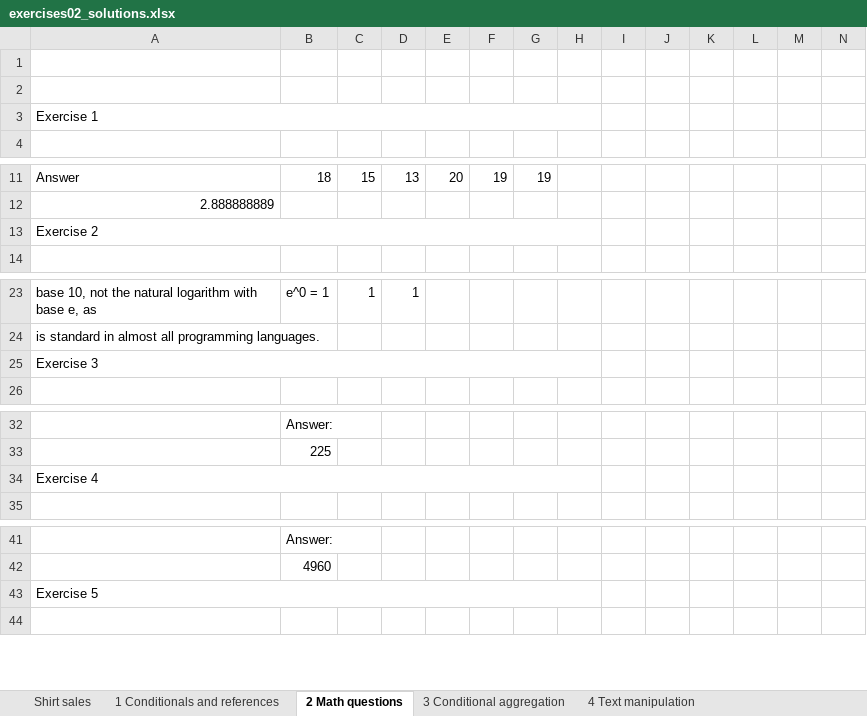
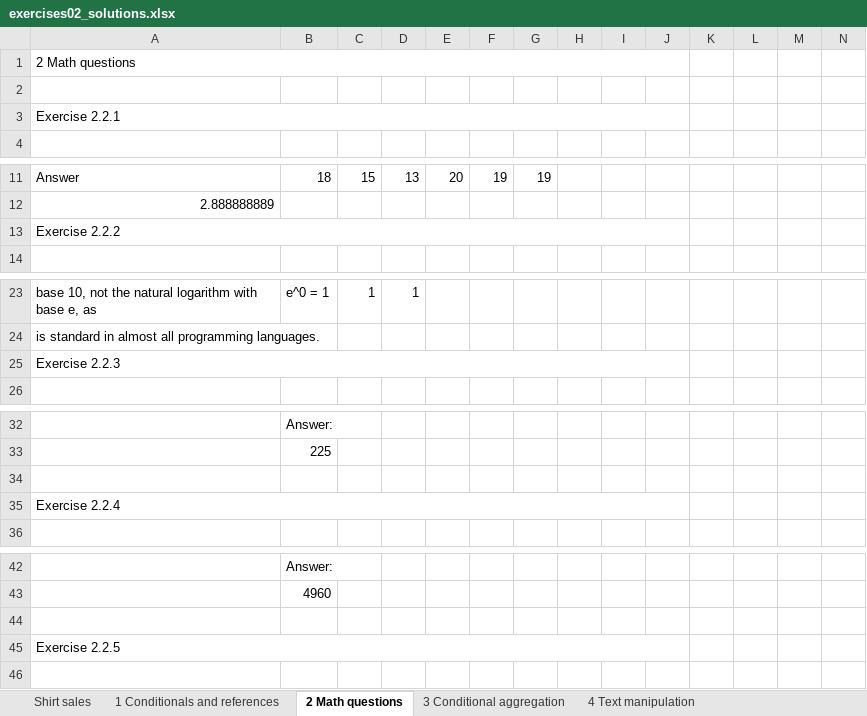
Before and after one commit to BI-DS/ELE-3915, an Excel workbook: exercises/exercises02_solutions.xlsx, sheet 2 Math questions, drawn as a sheet; only a part is shown, gaps mark what is left out; values as stored, in another font and other column widths than the file's, no cell formats; charts and pictures not drawn; removed rows and columns are numbered as before the commit, all else as after; rows hold the shown columns only; the diff names each change by its address in the sheet, - before the commit and + after, or states it on an @@ line.

```diff
--- a/exercises/exercises02_solutions.xlsx (sheet 2 Math questions)
+++ b/exercises/exercises02_solutions.xlsx (sheet 2 Math questions)
+row 1: 2 Math questions
-row 2: (empty)
-A3: Exercise 1
+A3: Exercise 2.2.1
-A3:H3 merged
+A3:J3 merged
-A13: Exercise 2
+A13: Exercise 2.2.2
-A13:H13 merged
+A13:J13 merged
-A25: Exercise 3
+A25: Exercise 2.2.3
-A25:H25 merged
+A25:J25 merged
+row 34: (empty)
-A35: Exercise 4
+A35: Exercise 2.2.4
-A34:H34 merged
+A35:J35 merged
+row 44: (empty)
-A45: Exercise 5
+A45: Exercise 2.2.5
-A43:H43 merged
+A45:J45 merged
```
Also changed, not shown: sheet 4 Text manipulation, sheet 3 Conditional aggregation, sheet Shirt sales, sheet 1 Conditionals and references, cell formats, formulas that keep their value, charts or pictures, exercises/exercises01_solutions.xlsx, exercises/exercises02.xlsx, 14 other files.
